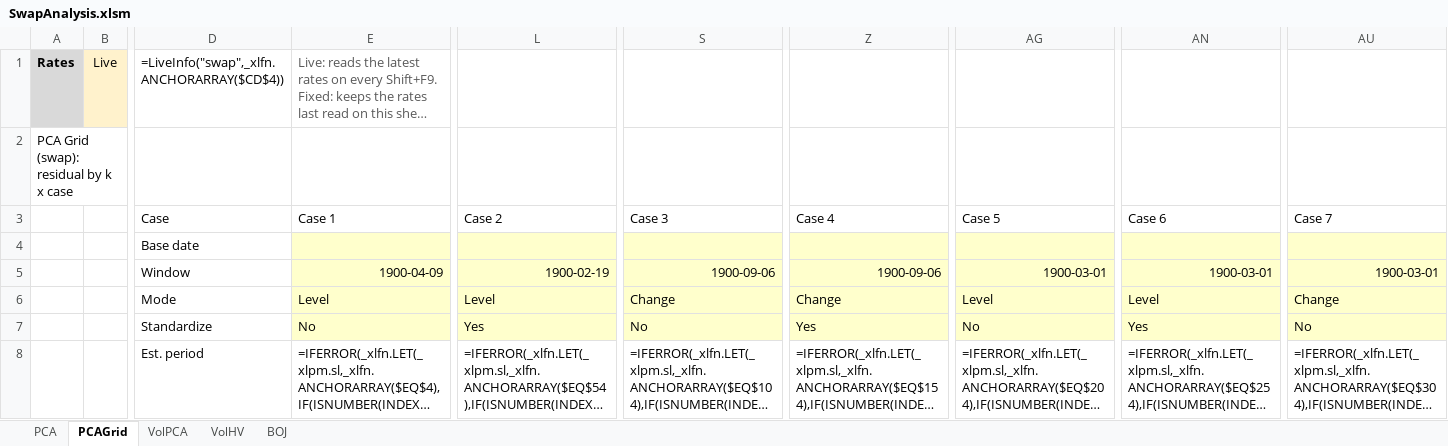
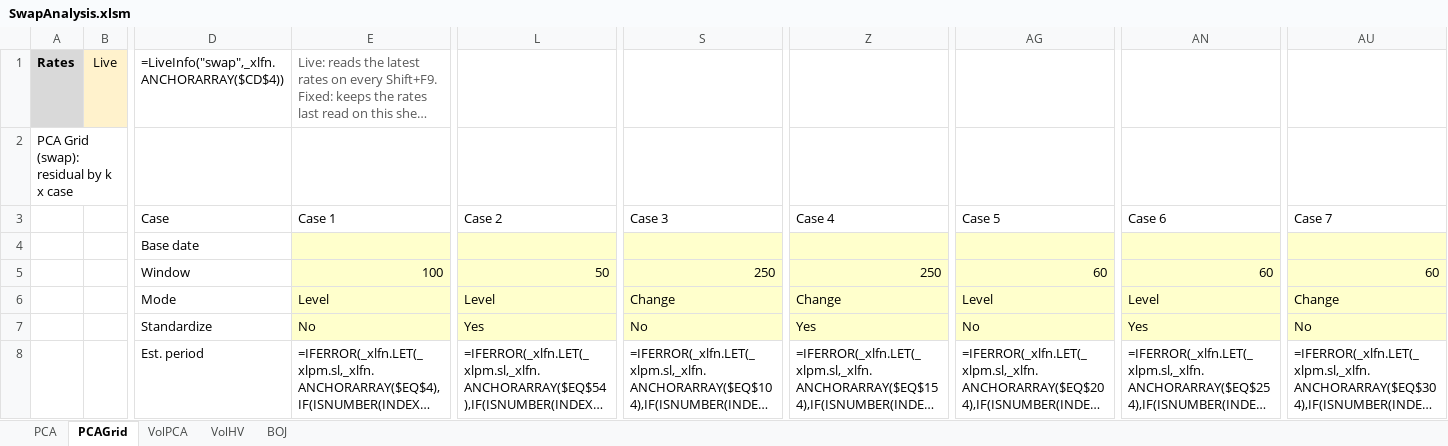
Before and after one commit to Nova-jp/pricing-sheet, an Excel workbook: templates/SwapAnalysis.xlsm, sheet PCAGrid, drawn as a sheet; only a part is shown, gaps mark what is left out; long unchanged cells end in …; values as stored, in another font and other column widths than the file's, no borders; formulas without a stored value are shown as written; charts and pictures not drawn; removed rows and columns are numbered as before the commit, all else as after; rows hold the shown columns only; the diff covers the shown part only; the diff names each change by its address in the sheet, - before the commit and + after, or states it on an @@ line.

```diff
--- a/templates/SwapAnalysis.xlsm (sheet PCAGrid)
+++ b/templates/SwapAnalysis.xlsm (sheet PCAGrid)
-row 5:  |  | Window | 1900-04-09 | 1900-02-19 | 1900-09-06 | 1900-09-06 | 1900-03-01 | 1900-03-01 | 1900-03-01
+row 5:  |  | Window | 100 | 50 | 250 | 250 | 60 | 60 | 60
```
Also changed, not shown: 13 edited cells and cell formats elsewhere in this sheet, sheet VolPCA, sheet PCA, hidden cells, charts or pictures.
